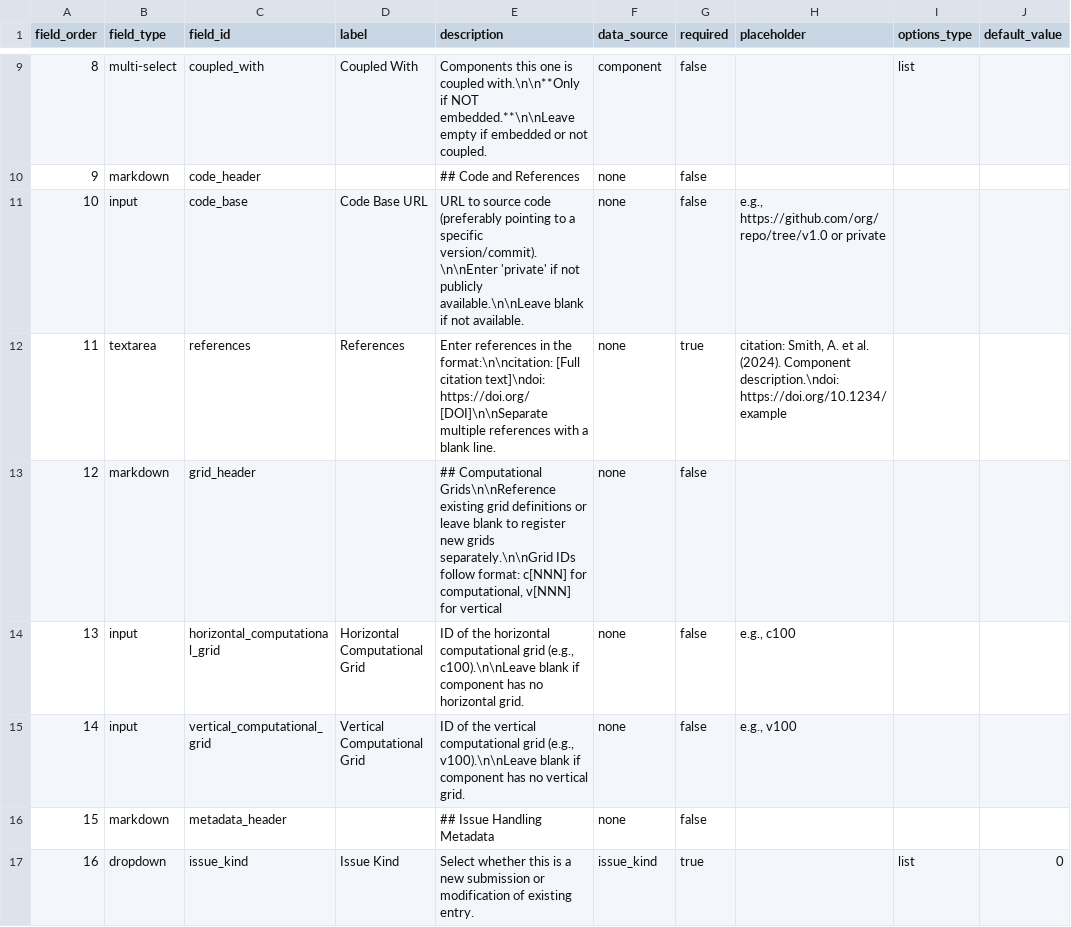
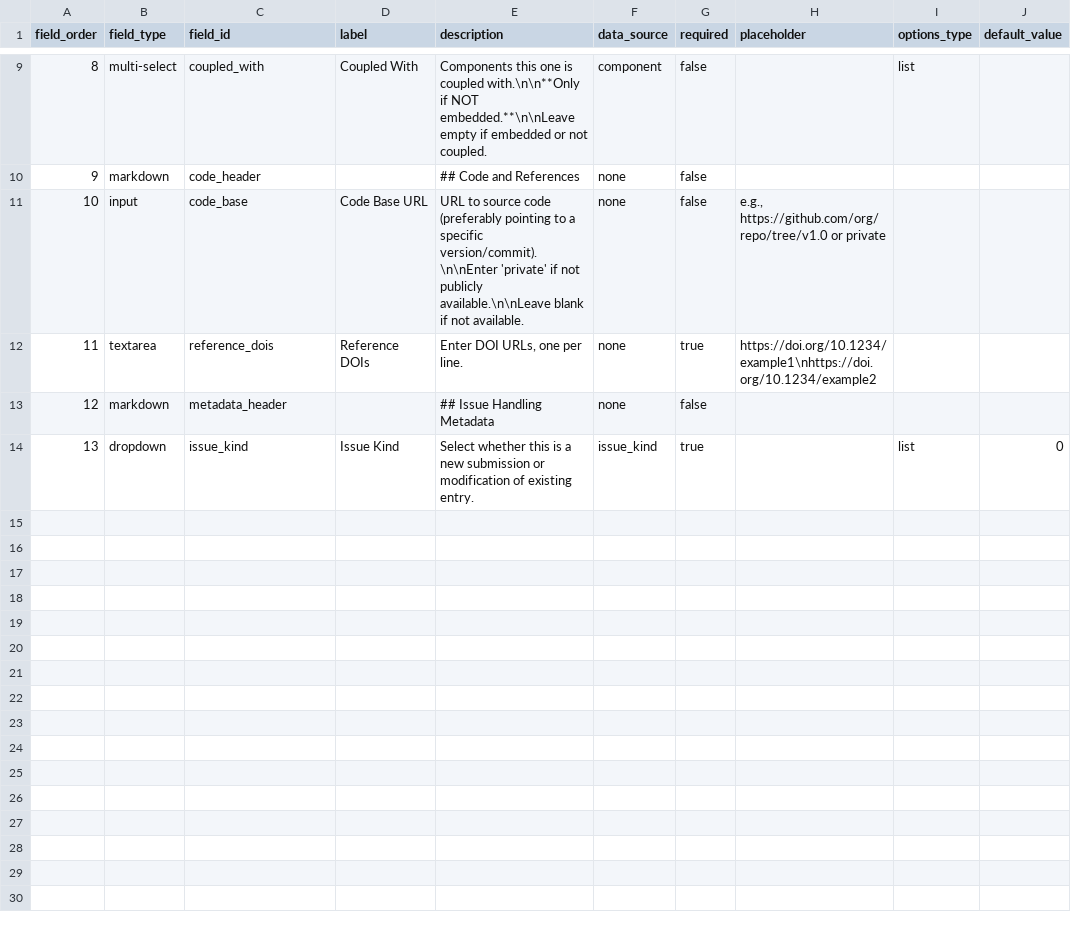
Before and after one commit to WCRP-CMIP/Essential-Model-Documentation, a CSV file: .github/GEN_ISSUE_TEMPLATE/model_component.csv, drawn as a sheet; only a part is shown, gaps mark what is left out; removed rows and columns are numbered as before the commit, all else as after; the diff names each change by its address in the sheet, - before the commit and + after, or states it on an @@ line.

Commit message:
generating templates

```diff
--- a/.github/GEN_ISSUE_TEMPLATE/model_component.csv
+++ b/.github/GEN_ISSUE_TEMPLATE/model_component.csv
-C12 (field_id): references
+C12 (field_id): reference_dois
-D12 (label): References
+D12 (label): Reference DOIs
-E12 (description): Enter references in the format:\n\ncitation: [Full citation text]\ndoi: https://doi.org/[DOI]\n\nSeparate multiple references with a blank line.
+E12 (description): Enter DOI URLs, one per line.
-H12 (placeholder): citation: Smith, A. et al. (2024). Component description.\ndoi: https://doi.org/10.1234/example
+H12 (placeholder): https://doi.org/10.1234/example1\nhttps://doi.org/10.1234/example2
-row 13: 12 | markdown | grid_header |  | ## Computational Grids\n\nReference existing grid definitions or leave blank to register new grids separately.\n\nGrid IDs follow format: c[NNN] for computational, v[NNN] for vertical | none | false
-row 14: 13 | input | horizontal_computational_grid | Horizontal Computational Grid | ID of the horizontal computational grid (e.g., c100).\n\nLeave blank if component has no horizontal grid. | none | false | e.g., c100
-row 15: 14 | input | vertical_computational_grid | Vertical Computational Grid | ID of the vertical computational grid (e.g., v100).\n\nLeave blank if component has no vertical grid. | none | false | e.g., v100
@@ column A (field_order) renumbered from row 13 down @@
```
Also changed, not shown: .github/GEN_ISSUE_TEMPLATE/horizontal_computational_grid.csv, .github/GEN_ISSUE_TEMPLATE/horizontal_grid_cells.csv, 14 other files.
